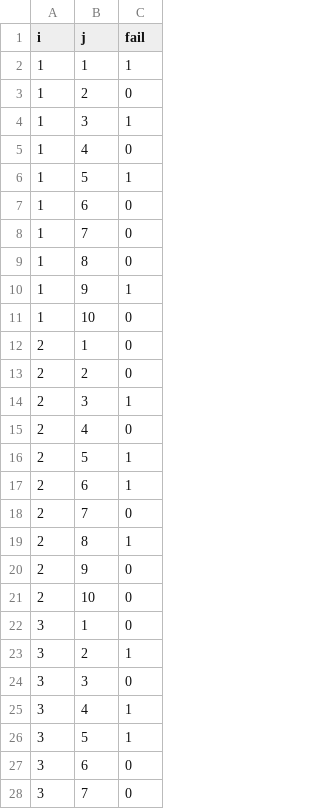
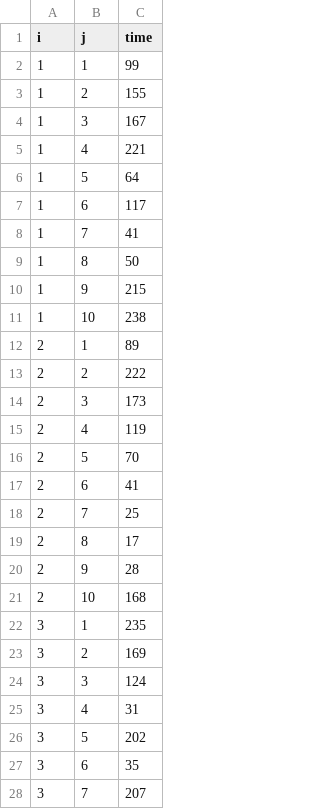
Before and after one commit to gjbex/Personas-material, a CSV file: tutorials/basics/021_artefacts/data_failures.csv, drawn as a sheet; only a part is shown; the diff covers the shown part only.

Commit message:
Modify approach to failures

```diff
--- a/tutorials/basics/021_artefacts/data_failures.csv
+++ b/tutorials/basics/021_artefacts/data_failures.csv
@@ -1,28 +1,28 @@
-i,j,fail
-1,1,1
-1,2,0
-1,3,1
-1,4,0
-1,5,1
-1,6,0
-1,7,0
-1,8,0
-1,9,1
-1,10,0
-2,1,0
-2,2,0
-2,3,1
-2,4,0
-2,5,1
-2,6,1
-2,7,0
-2,8,1
-2,9,0
-2,10,0
-3,1,0
-3,2,1
-3,3,0
-3,4,1
-3,5,1
-3,6,0
-3,7,0
+i,j,time
+1,1,99
+1,2,155
+1,3,167
+1,4,221
+1,5,64
+1,6,117
+1,7,41
+1,8,50
+1,9,215
+1,10,238
+2,1,89
+2,2,222
+2,3,173
+2,4,119
+2,5,70
+2,6,41
+2,7,25
+2,8,17
+2,9,28
+2,10,168
+3,1,235
+3,2,169
+3,3,124
+3,4,31
+3,5,202
+3,6,35
+3,7,207
```
Also changed, not shown: 73 edited cells elsewhere in this file, 2 other files.
